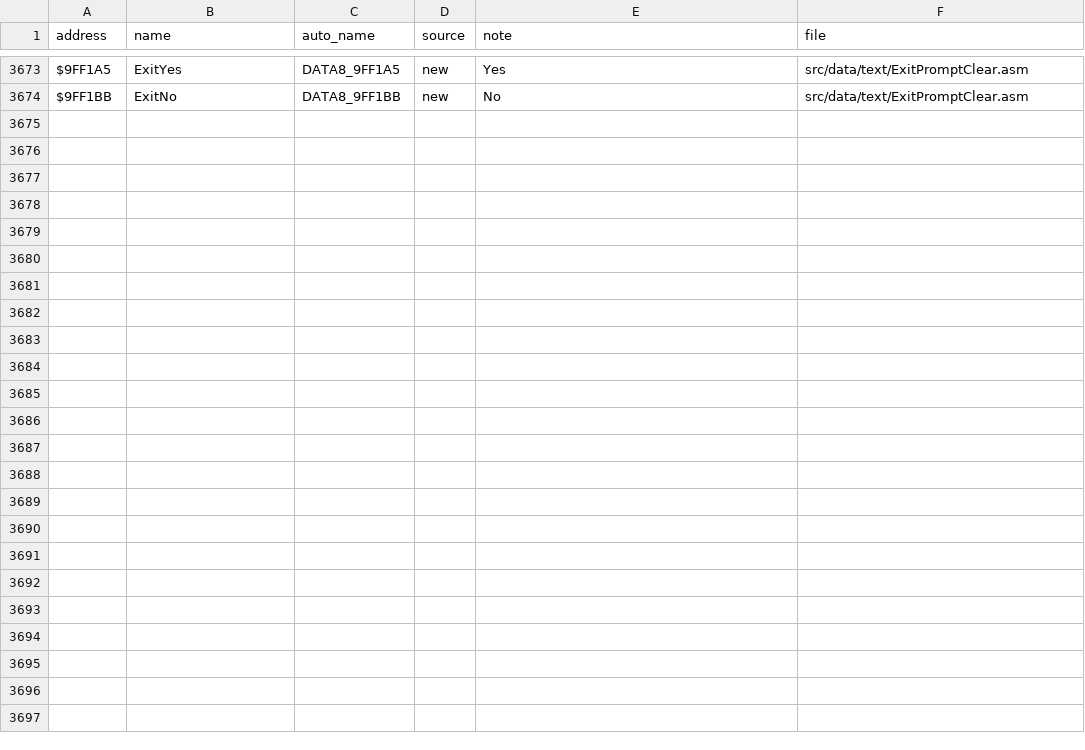
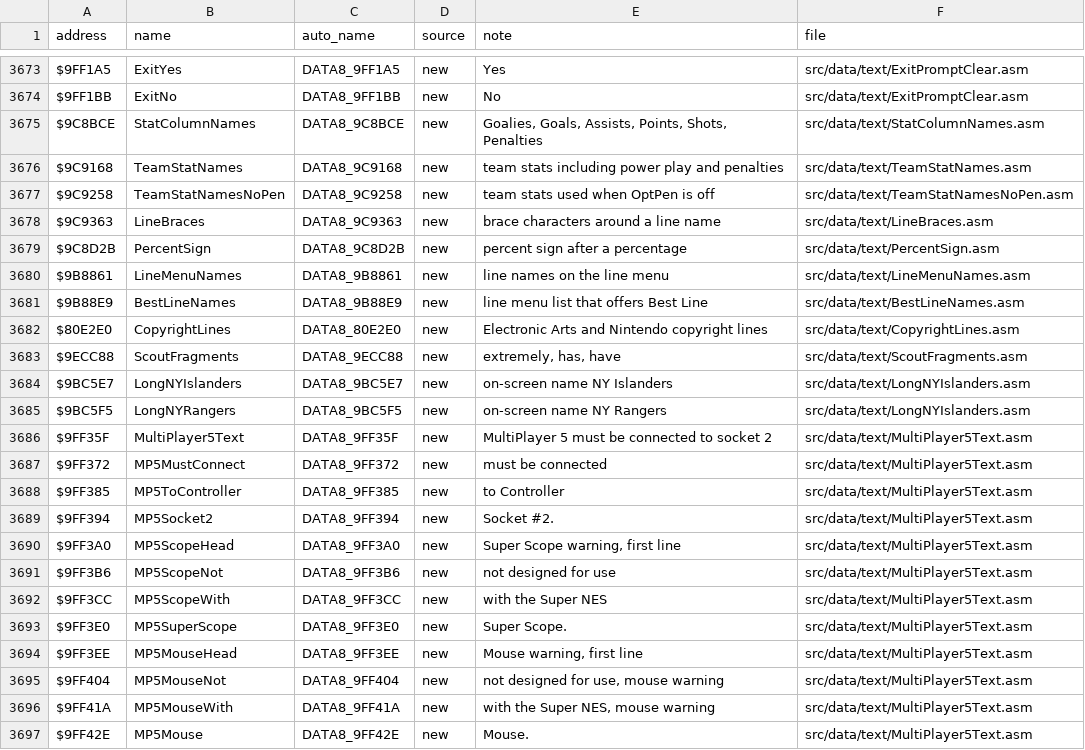
Before and after one commit to Mhopkinsinc/NHL94SNES, a CSV file: docs/name_map.csv, drawn as a sheet; only a part is shown, gaps mark what is left out.

```diff
--- a/docs/name_map.csv
+++ b/docs/name_map.csv
@@ -3674 +3674,24 @@ $9FF1A5,ExitYes,DATA8_9FF1A5,new,Yes,src/data/text/ExitPromptClear.asm
 $9FF1BB,ExitNo,DATA8_9FF1BB,new,No,src/data/text/ExitPromptClear.asm
+$9C8BCE,StatColumnNames,DATA8_9C8BCE,new,"Goalies, Goals, Assists, Points, Shots, Penalties",src/data/text/StatColumnNames.asm
+$9C9168,TeamStatNames,DATA8_9C9168,new,team stats including power play and penalties,src/data/text/TeamStatNames.asm
+$9C9258,TeamStatNamesNoPen,DATA8_9C9258,new,team stats used when OptPen is off,src/data/text/TeamStatNamesNoPen.asm
+$9C9363,LineBraces,DATA8_9C9363,new,brace characters around a line name,src/data/text/LineBraces.asm
+$9C8D2B,PercentSign,DATA8_9C8D2B,new,percent sign after a percentage,src/data/text/PercentSign.asm
+$9B8861,LineMenuNames,DATA8_9B8861,new,line names on the line menu,src/data/text/LineMenuNames.asm
+$9B88E9,BestLineNames,DATA8_9B88E9,new,line menu list that offers Best Line,src/data/text/BestLineNames.asm
+$80E2E0,CopyrightLines,DATA8_80E2E0,new,Electronic Arts and Nintendo copyright lines,src/data/text/CopyrightLines.asm
+$9ECC88,ScoutFragments,DATA8_9ECC88,new,"extremely, has, have",src/data/text/ScoutFragments.asm
+$9BC5E7,LongNYIslanders,DATA8_9BC5E7,new,on-screen name NY Islanders,src/data/text/LongNYIslanders.asm
+$9BC5F5,LongNYRangers,DATA8_9BC5F5,new,on-screen name NY Rangers,src/data/text/LongNYIslanders.asm
+$9FF35F,MultiPlayer5Text,DATA8_9FF35F,new,MultiPlayer 5 must be connected to socket 2,src/data/text/MultiPlayer5Text.asm
+$9FF372,MP5MustConnect,DATA8_9FF372,new,must be connected,src/data/text/MultiPlayer5Text.asm
+$9FF385,MP5ToController,DATA8_9FF385,new,to Controller,src/data/text/MultiPlayer5Text.asm
+$9FF394,MP5Socket2,DATA8_9FF394,new,Socket #2.,src/data/text/MultiPlayer5Text.asm
+$9FF3A0,MP5ScopeHead,DATA8_9FF3A0,new,"Super Scope warning, first line",src/data/text/MultiPlayer5Text.asm
+$9FF3B6,MP5ScopeNot,DATA8_9FF3B6,new,not designed for use,src/data/text/MultiPlayer5Text.asm
+$9FF3CC,MP5ScopeWith,DATA8_9FF3CC,new,with the Super NES,src/data/text/MultiPlayer5Text.asm
+$9FF3E0,MP5SuperScope,DATA8_9FF3E0,new,Super Scope.,src/data/text/MultiPlayer5Text.asm
+$9FF3EE,MP5MouseHead,DATA8_9FF3EE,new,"Mouse warning, first line",src/data/text/MultiPlayer5Text.asm
+$9FF404,MP5MouseNot,DATA8_9FF404,new,"not designed for use, mouse warning",src/data/text/MultiPlayer5Text.asm
+$9FF41A,MP5MouseWith,DATA8_9FF41A,new,"with the Super NES, mouse warning",src/data/text/MultiPlayer5Text.asm
+$9FF42E,MP5Mouse,DATA8_9FF42E,new,Mouse.,src/data/text/MultiPlayer5Text.asm
```
Also changed, not shown: 37 other files.
